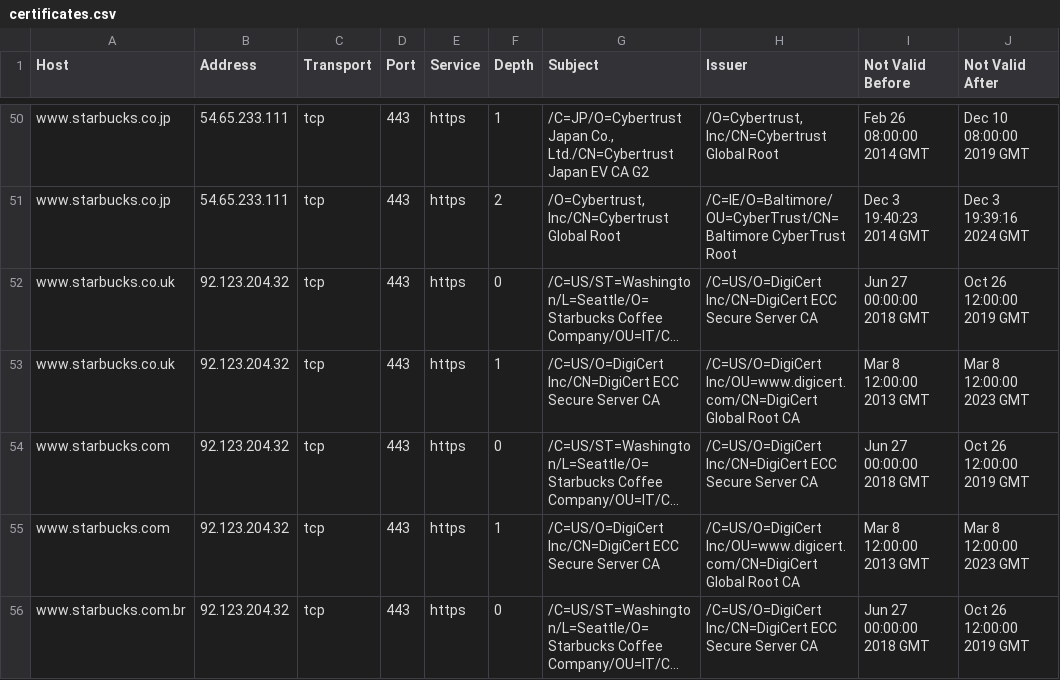
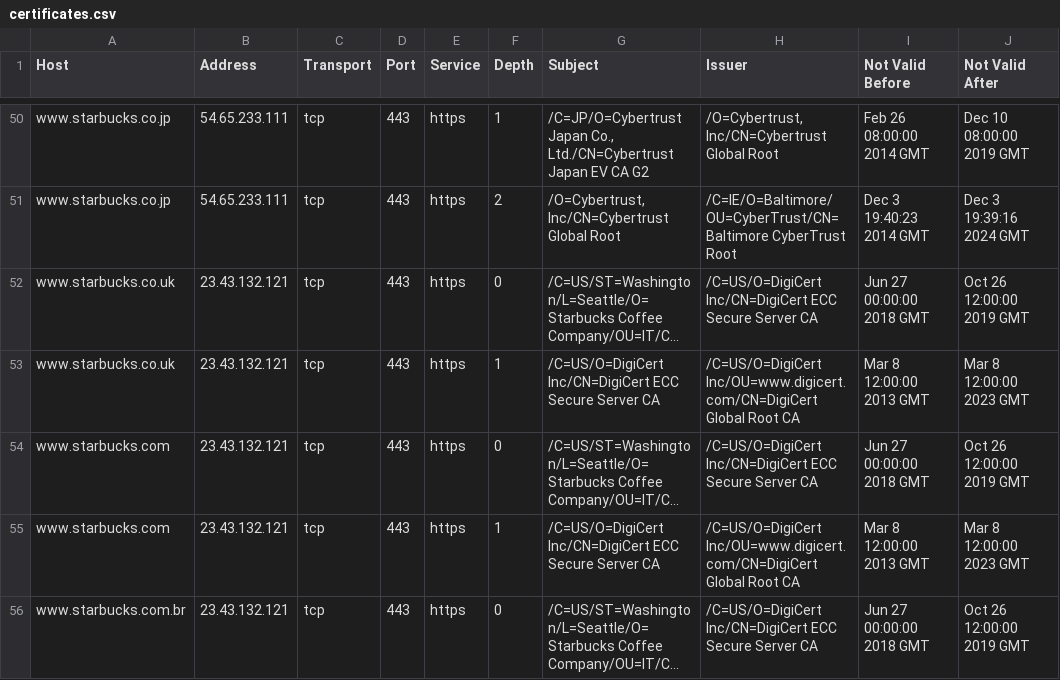
Before and after one commit to sebcat/disco-data, a CSV file: results/starbucks/certificates.csv, drawn as a sheet; only a part is shown, gaps mark what is left out; long unchanged cells end in …; the diff covers the shown part only; the diff names each change by its address in the sheet, - before the commit and + after, or states it on an @@ line.

Commit message:
2019/05/12 21:31:58 +0200: New results

```diff
--- a/results/starbucks/certificates.csv
+++ b/results/starbucks/certificates.csv
-B52:B56 (Address): 92.123.204.32
+B52:B56 (Address): 23.43.132.121
```
Also changed, not shown: 4 added rows and 11 edited cells elsewhere in this file, results/starbucks/components.csv, results/starbucks/sans.csv, 38 other files.
